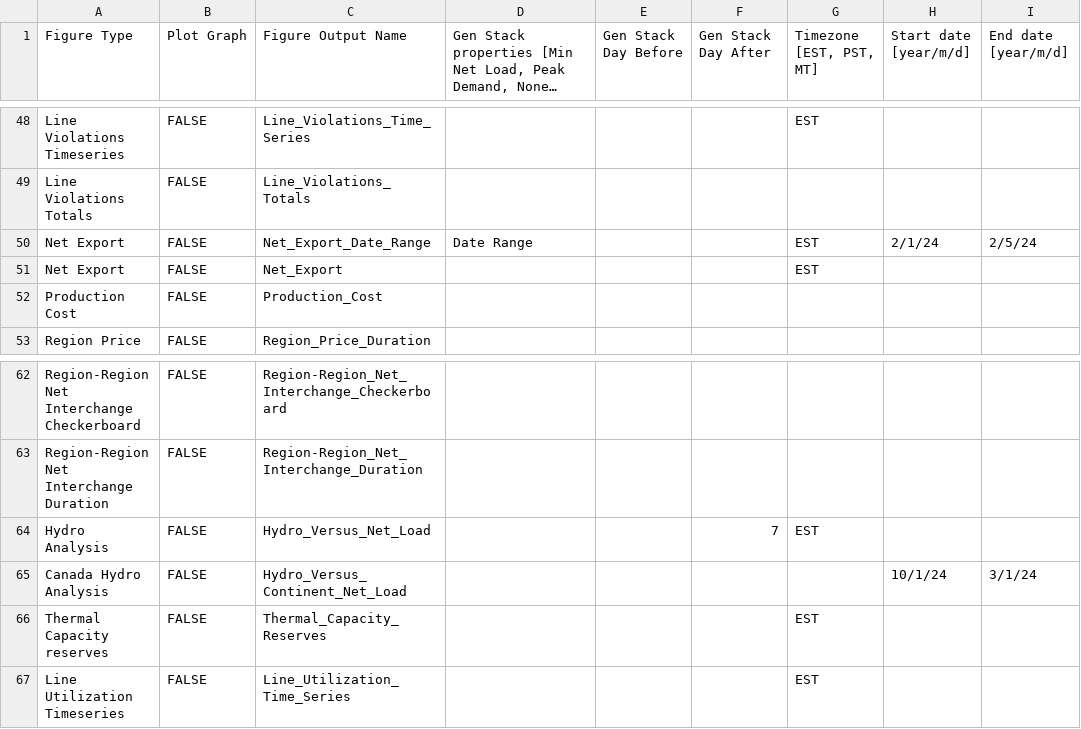
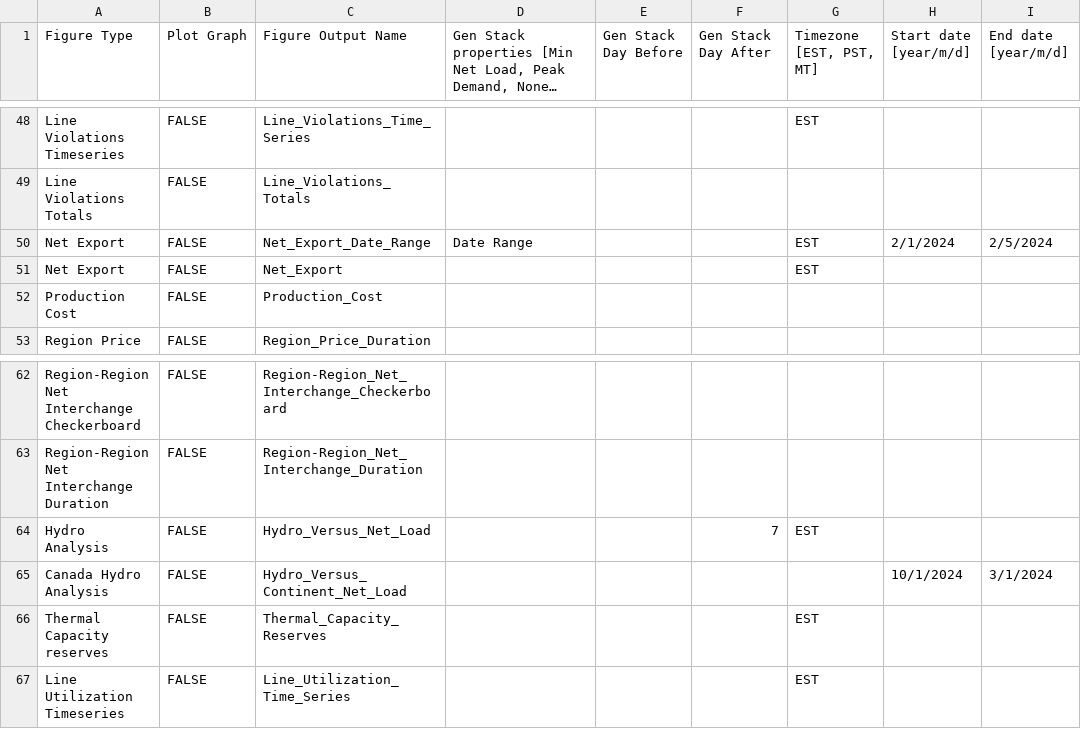
Before and after one commit to NREL/Marmot, a CSV file: Marmot_plot_select.csv, drawn as a sheet; only a part is shown, gaps mark what is left out; long unchanged cells end in …; the diff covers the shown part only.

```diff
--- a/Marmot_plot_select.csv
+++ b/Marmot_plot_select.csv
@@ -49,3 +49,3 @@ Line Violations Timeseries,FALSE,Line_Violations_Time_Series,,,,EST,,
 Line Violations Totals,FALSE,Line_Violations_Totals,,,,,,
-Net Export,FALSE,Net_Export_Date_Range,Date Range,,,EST,2/1/24,2/5/24
+Net Export,FALSE,Net_Export_Date_Range,Date Range,,,EST,2/1/2024,2/5/2024
 Net Export,FALSE,Net_Export,,,,EST,,
@@ -64,3 +64,3 @@ Region-Region Net Interchange Duration,FALSE,Region-Region_Net_Interchange_Durat
 Hydro Analysis,FALSE,Hydro_Versus_Net_Load,,,7,EST,,
-Canada Hydro Analysis,FALSE,Hydro_Versus_Continent_Net_Load,,,,,10/1/24,3/1/24
+Canada Hydro Analysis,FALSE,Hydro_Versus_Continent_Net_Load,,,,,10/1/2024,3/1/2024
 Thermal Capacity reserves,FALSE,Thermal_Capacity_Reserves,,,,EST,,
```
Also changed, not shown: 4 added rows and 13 edited cells elsewhere in this file.
